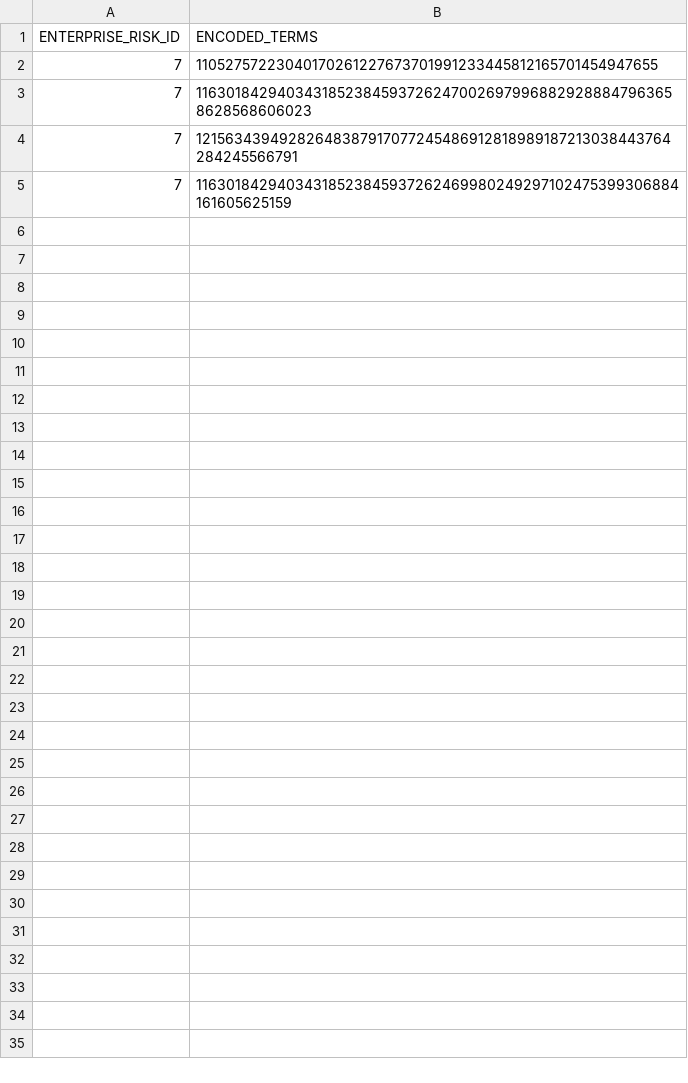
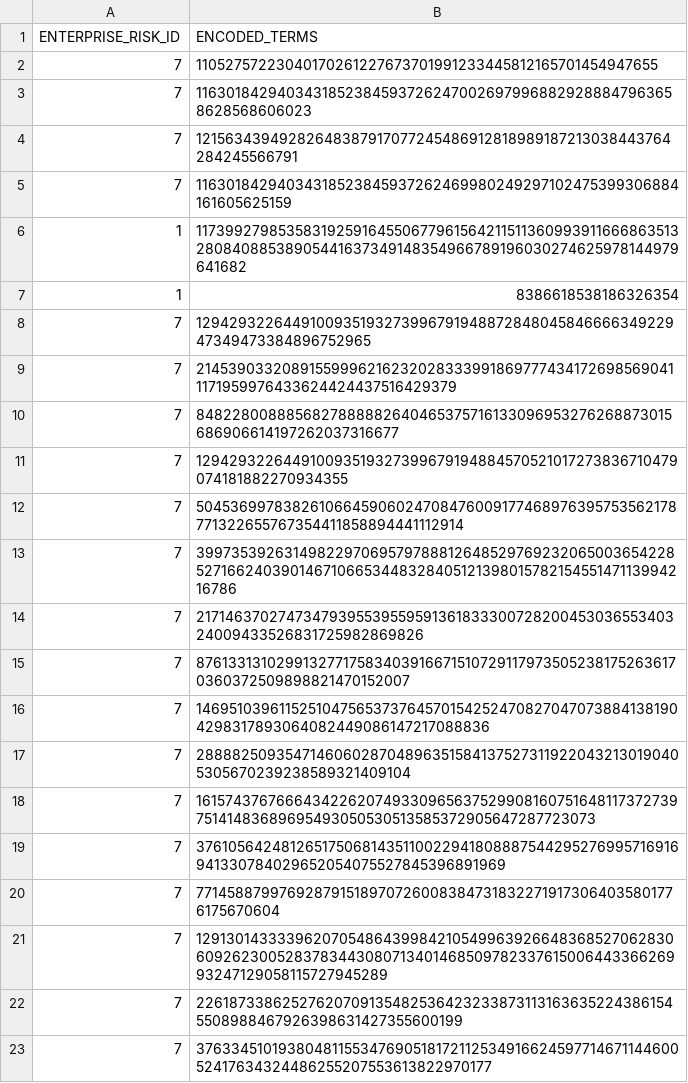
Before and after one commit to giovanonicris/search_terms_a-b-test, a CSV file: enterprise_risk_list_b.csv, drawn as a sheet.

Commit message:
Update search terms

```diff
--- a/enterprise_risk_list_b.csv
+++ b/enterprise_risk_list_b.csv
@@ -5 +5,19 @@
 7,11630184294034318523845937262469980249297102475399306884161605625159
+1,1173992798535831925916455067796156421151136099391166686351328084088538905441637349148354966789196030274625978144979641682
+1,8386618538186326354
+7,129429322644910093519327399679194887284804584666634922947349473384896752965
+7,214539033208915599962162320283339918697774341726985690411171959976433624424437516429379
+7,8482280088856827888882640465375716133096953276268873015686906614197262037316677
+7,129429322644910093519327399679194884570521017273836710479074181882270934355
+7,50453699783826106645906024708476009177468976395753562178771322655767354411858894441112914
+7,3997353926314982297069579788812648529769232065003654228527166240390146710665344832840512139801578215455147113994216786
+7,2171463702747347939553955959136183330072820045303655340324009433526831725982869826
+7,876133131029913277175834039166715107291179735052381752636170360372509898821470152007
+7,14695103961152510475653737645701542524708270470738841381904298317893064082449086147217088836
+7,2888825093547146060287048963515841375273119220432130190405305670239238589321409104
+7,16157437676664342262074933096563752990816075164811737273975141483689695493050530513585372905647287723073
+7,3761056424812651750681435110022941808887544295276995716916941330784029652054075527845396891969
+7,7714588799769287915189707260083847318322719173064035801776175670604
+7,1291301433339620705486439984210549963926648368527062830609262300528378344308071340146850978233761500644336626993247129058115727945289
+7,226187338625276207091354825364232338731131636352243861545508988467926398631427355600199
+7,3763345101938048115534769051817211253491662459771467114460052417634324486255207553613822970177
```
Also changed, not shown: 1 other file.
